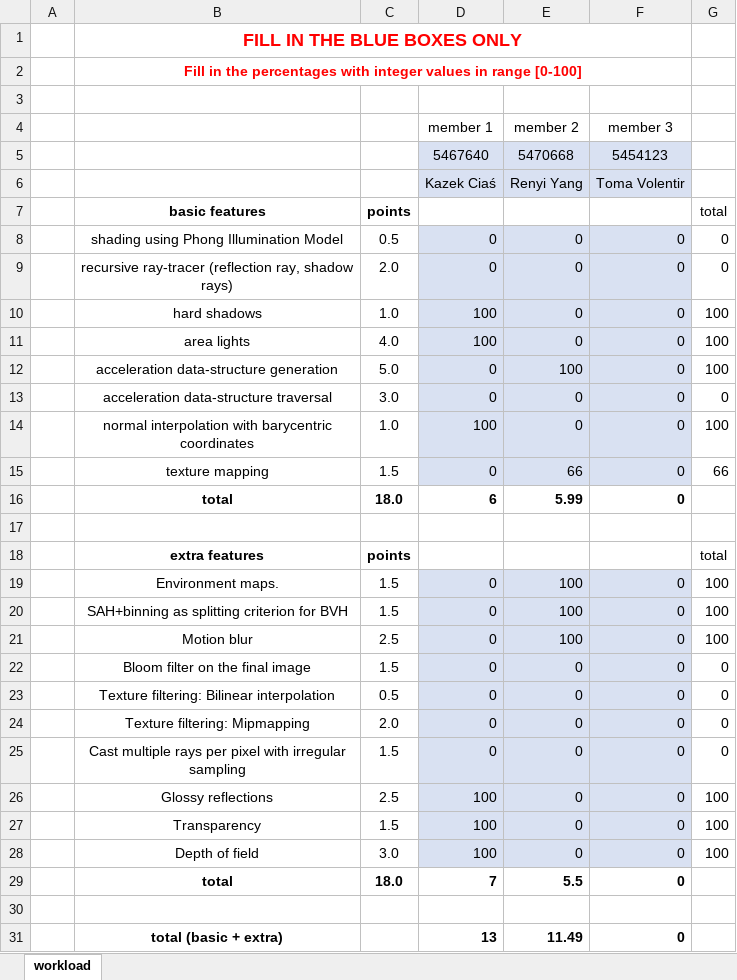
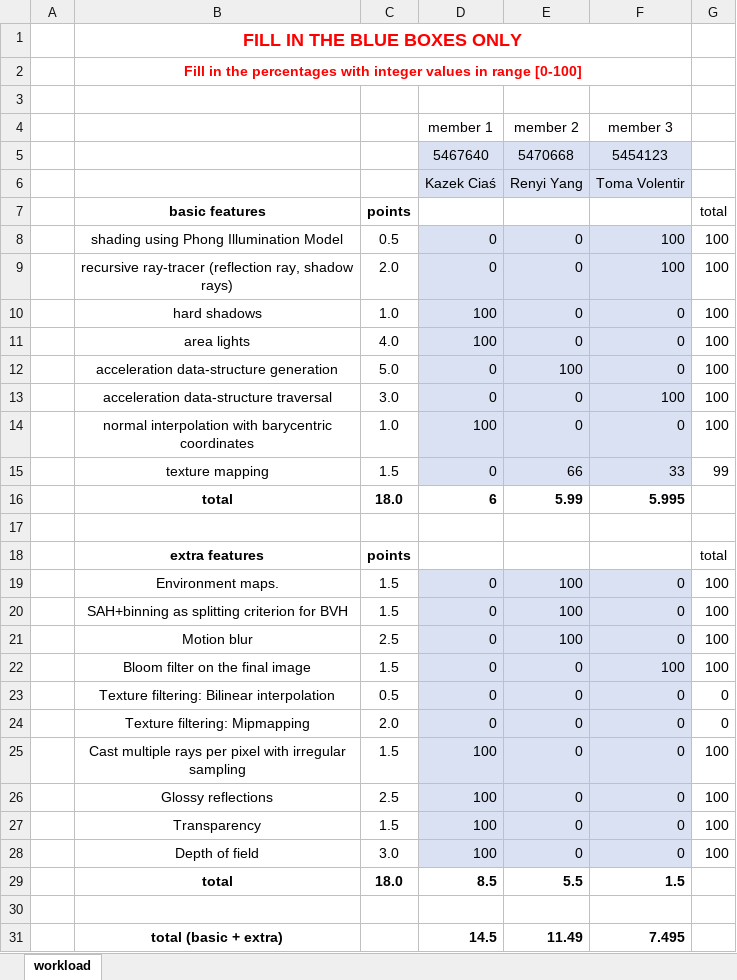
Before and after one commit to 6toma/ray-tracer, an Excel workbook: final-project-workload-final.xlsx, sheet workload, drawn as a sheet; values as stored, in another font and other column widths than the file's, no borders; the diff names each change by its address in the sheet, - before the commit and + after, or states it on an @@ line.

Commit message:
workload

```diff
--- a/final-project-workload-final.xlsx (sheet workload)
+++ b/final-project-workload-final.xlsx (sheet workload)
-F8:F9: 0
+F8:F9: 100
-G8:G9: 0
+G8:G9: 100
-F13: 0
+F13: 100
-G13: 0
+G13: 100
-F15: 0
+F15: 33
-G15: 66
+G15: 99
-F16: 0
+F16: 5.995
-F22: 0
+F22: 100
-G22: 0
+G22: 100
-D25: 0
+D25: 100
-G25: 0
+G25: 100
-D29: 7
+D29: 8.5
-F29: 0
+F29: 1.5
-D31: 13
+D31: 14.5
-F31: 0
+F31: 7.495
```
